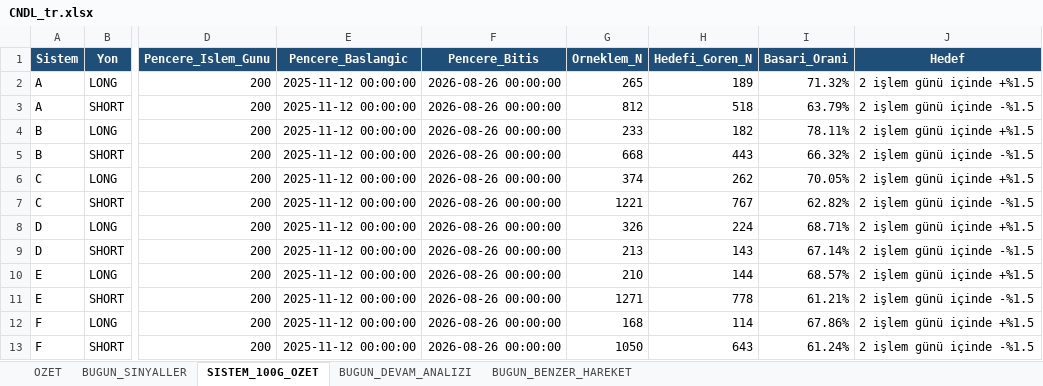
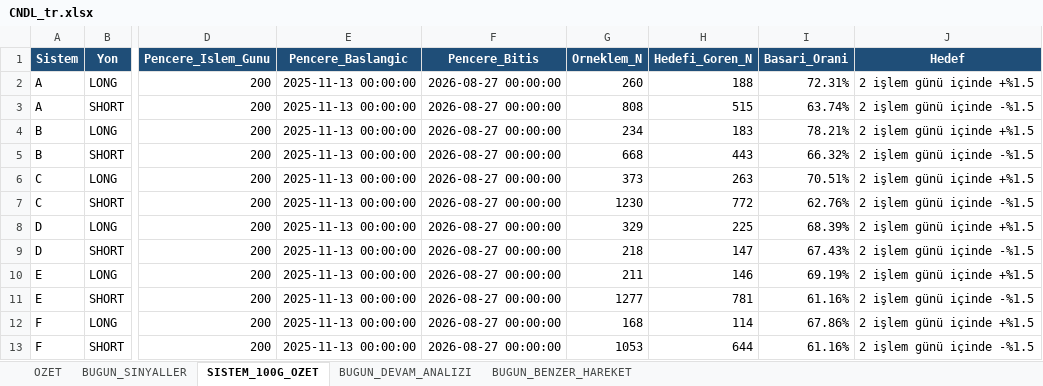
Before and after one commit to serkanche/portfoy, an Excel workbook: CNDL_tr.xlsx, sheet SISTEM_100G_OZET, drawn as a sheet; only a part is shown, gaps mark what is left out; values as stored, in another font and other column widths than the file's, no borders; the diff covers the shown part only; the diff names each change by its address in the sheet, - before the commit and + after, or states it on an @@ line.

```diff
--- a/CNDL_tr.xlsx (sheet SISTEM_100G_OZET)
+++ b/CNDL_tr.xlsx (sheet SISTEM_100G_OZET)
-E2:E13 (Pencere_Baslangic): 2025-11-12 00:00:00
+E2:E13 (Pencere_Baslangic): 2025-11-13 00:00:00
-F2:F13 (Pencere_Bitis): 2026-08-26 00:00:00
+F2:F13 (Pencere_Bitis): 2026-08-27 00:00:00
-G2 (Orneklem_N): 265
+G2 (Orneklem_N): 260
-H2 (Hedefi_Goren_N): 189
+H2 (Hedefi_Goren_N): 188
-I2 (Basari_Orani): 71.32%
+I2 (Basari_Orani): 72.31%
-G3 (Orneklem_N): 812
+G3 (Orneklem_N): 808
-H3 (Hedefi_Goren_N): 518
+H3 (Hedefi_Goren_N): 515
-I3 (Basari_Orani): 63.79%
+I3 (Basari_Orani): 63.74%
-G4 (Orneklem_N): 233
+G4 (Orneklem_N): 234
-H4 (Hedefi_Goren_N): 182
+H4 (Hedefi_Goren_N): 183
-I4 (Basari_Orani): 78.11%
+I4 (Basari_Orani): 78.21%
-G6 (Orneklem_N): 374
+G6 (Orneklem_N): 373
-H6 (Hedefi_Goren_N): 262
+H6 (Hedefi_Goren_N): 263
-I6 (Basari_Orani): 70.05%
+I6 (Basari_Orani): 70.51%
-G7 (Orneklem_N): 1221
+G7 (Orneklem_N): 1230
-H7 (Hedefi_Goren_N): 767
+H7 (Hedefi_Goren_N): 772
-I7 (Basari_Orani): 62.82%
+I7 (Basari_Orani): 62.76%
-G8 (Orneklem_N): 326
+G8 (Orneklem_N): 329
-H8 (Hedefi_Goren_N): 224
+H8 (Hedefi_Goren_N): 225
-I8 (Basari_Orani): 68.71%
+I8 (Basari_Orani): 68.39%
-G9 (Orneklem_N): 213
+G9 (Orneklem_N): 218
-H9 (Hedefi_Goren_N): 143
+H9 (Hedefi_Goren_N): 147
-I9 (Basari_Orani): 67.14%
+I9 (Basari_Orani): 67.43%
-G10 (Orneklem_N): 210
+G10 (Orneklem_N): 211
-H10 (Hedefi_Goren_N): 144
+H10 (Hedefi_Goren_N): 146
-I10 (Basari_Orani): 68.57%
+I10 (Basari_Orani): 69.19%
-G11 (Orneklem_N): 1271
+G11 (Orneklem_N): 1277
-H11 (Hedefi_Goren_N): 778
+H11 (Hedefi_Goren_N): 781
-I11 (Basari_Orani): 61.21%
+I11 (Basari_Orani): 61.16%
-G13 (Orneklem_N): 1050
+G13 (Orneklem_N): 1053
-H13 (Hedefi_Goren_N): 643
+H13 (Hedefi_Goren_N): 644
-I13 (Basari_Orani): 61.24%
+I13 (Basari_Orani): 61.16%
```
Also changed, not shown: 56 edited cells elsewhere in this sheet, sheet BUGUN_BENZER_HAREKET, sheet BUGUN_DEVAM_ANALIZI, sheet BUGUN_SINYALLER, sheet OZET.
